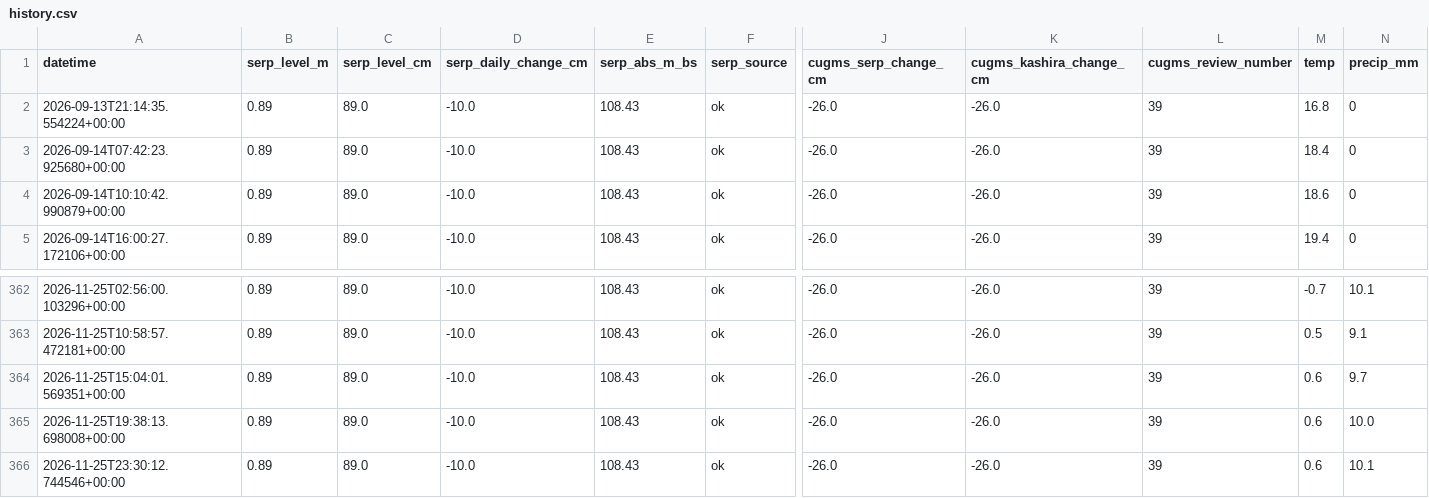
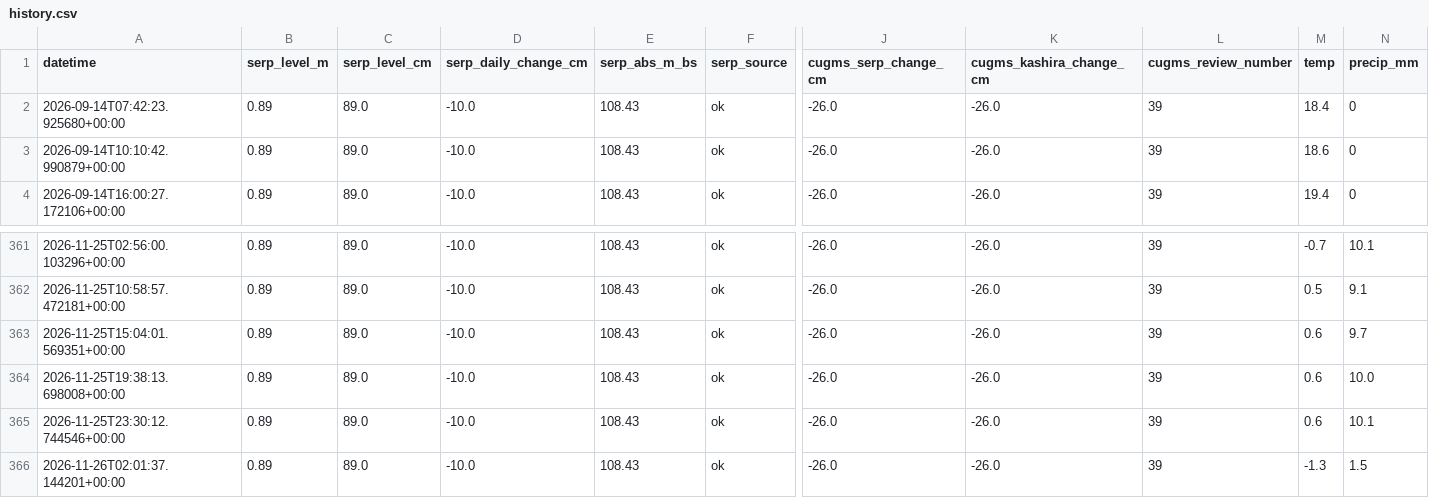
Before and after one commit to EM-from-Pu/oka-flood-monitor, a CSV file: docs/history.csv, drawn as a sheet; only a part is shown, gaps mark what is left out; removed rows and columns are numbered as before the commit, all else as after; rows hold the shown columns only; the diff names each change by its address in the sheet, - before the commit and + after, or states it on an @@ line.

```diff
--- a/docs/history.csv
+++ b/docs/history.csv
-row 2: 2026-09-13T21:14:35.554224+00:00 | 0.89 | 89.0 | -10.0 | 108.43 | ok | -26.0 | -26.0 | 39 | 16.8 | 0
+row 366: 2026-11-26T02:01:37.144201+00:00 | 0.89 | 89.0 | -10.0 | 108.43 | ok | -26.0 | -26.0 | 39 | -1.3 | 1.5
```
Also changed, not shown: 22 other files.
